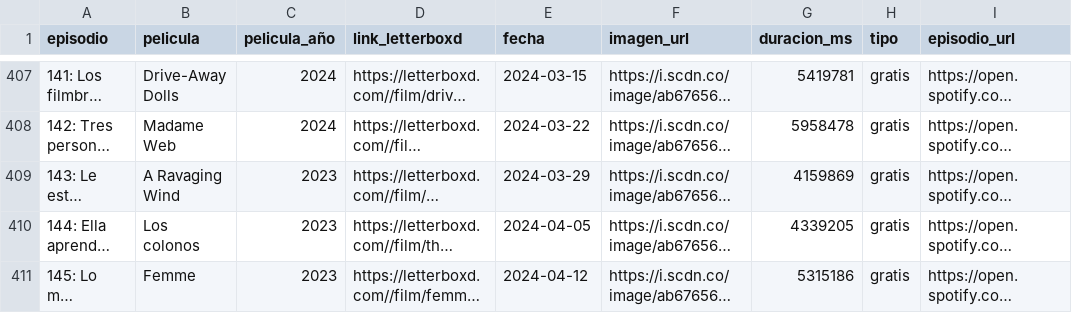
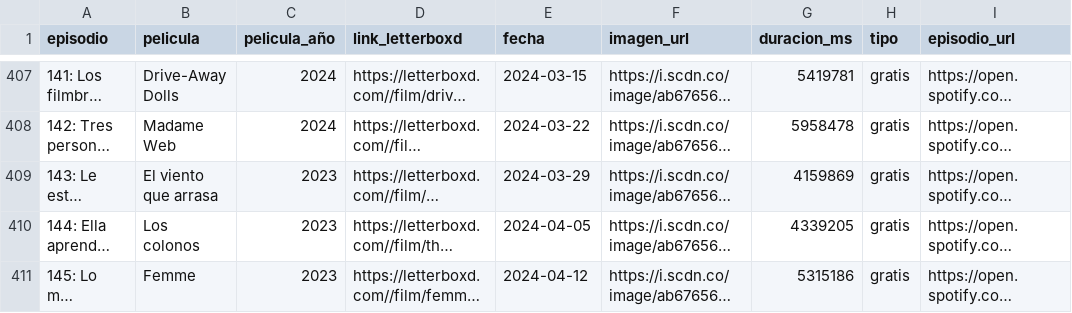
Before and after one commit to vhgauto/ht.buscador, a CSV file: datos/datos.csv, drawn as a sheet; only a part is shown, gaps mark what is left out; long unchanged cells end in …; the diff names each change by its address in the sheet, - before the commit and + after, or states it on an @@ line.

Commit message:
actualizo El viento que arrasa

```diff
--- a/datos/datos.csv
+++ b/datos/datos.csv
-B409 (pelicula): A Ravaging Wind
+B409 (pelicula): El viento que arrasa
```
Also changed, not shown: datos/letterboxd.csv, 1 other file.
